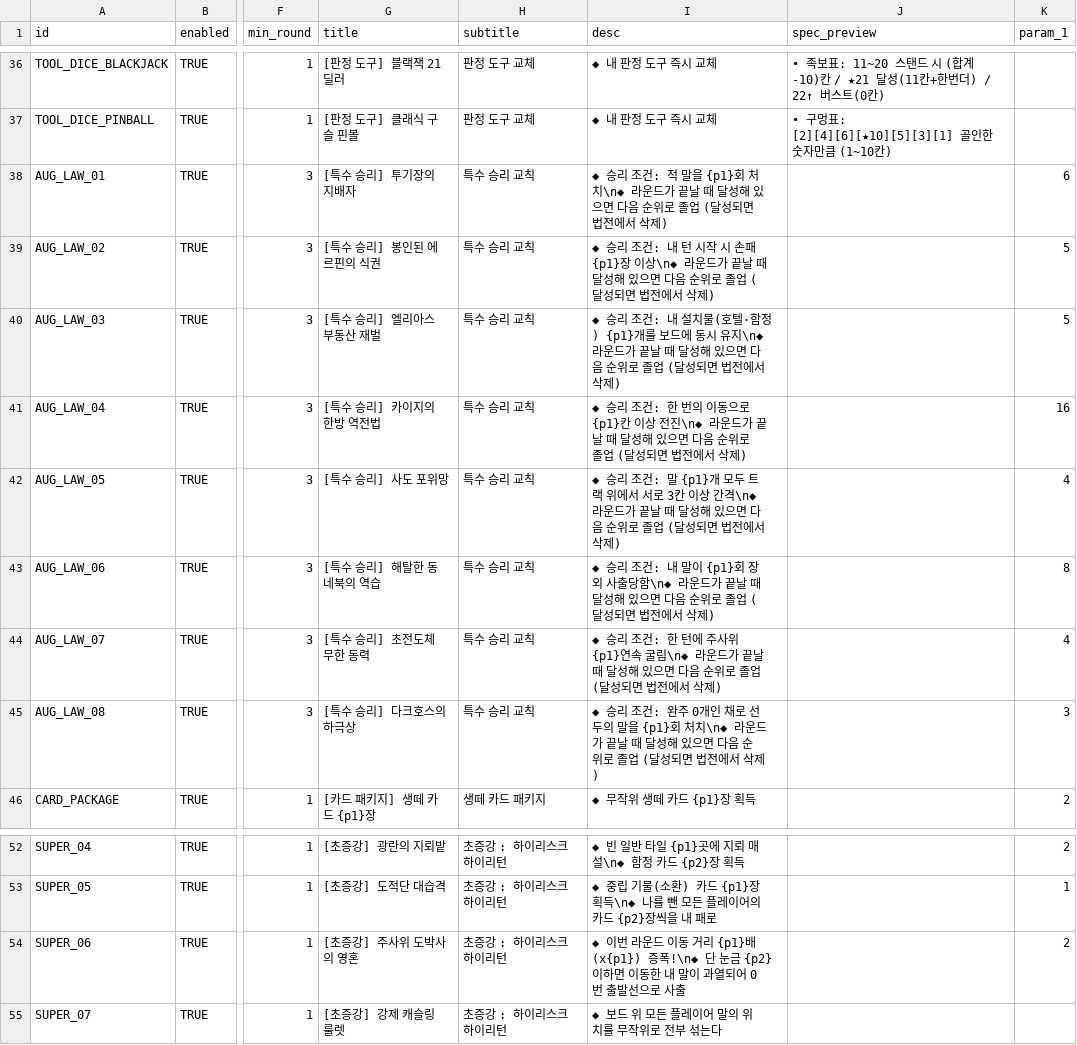
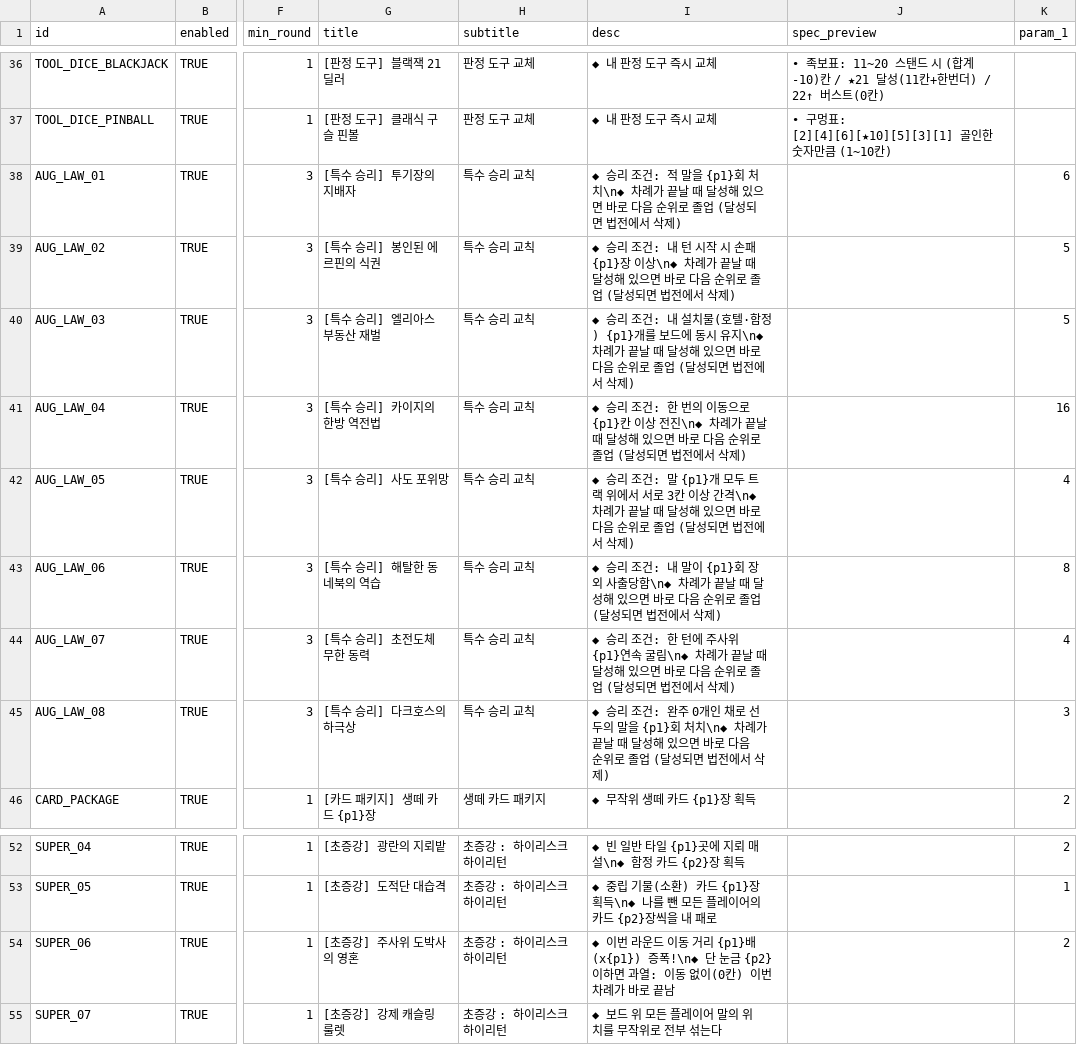
Before and after one commit to mayjohn66-cmd/TRG, a CSV file: content_trickcal/data/augments_table.csv, drawn as a sheet; only a part is shown, gaps mark what is left out; the diff names each change by its address in the sheet, - before the commit and + after, or states it on an @@ line.

```diff
--- a/content_trickcal/data/augments_table.csv
+++ b/content_trickcal/data/augments_table.csv
-I38 (desc): …처치\n◆ 라운드가 끝날 때 달성해 있으면 다음…
+I38 (desc): …처치\n◆ 차례가 끝날 때 달성해 있으면 바로 다음…
-I39 (desc): …이상\n◆ 라운드가 끝날 때 달성해 있으면 다음…
+I39 (desc): …이상\n◆ 차례가 끝날 때 달성해 있으면 바로 다음…
-I40 (desc): …유지\n◆ 라운드가 끝날 때 달성해 있으면 다음…
+I40 (desc): …유지\n◆ 차례가 끝날 때 달성해 있으면 바로 다음…
-I41 (desc): …전진\n◆ 라운드가 끝날 때 달성해 있으면 다음…
+I41 (desc): …전진\n◆ 차례가 끝날 때 달성해 있으면 바로 다음…
-I42 (desc): …간격\n◆ 라운드가 끝날 때 달성해 있으면 다음…
+I42 (desc): …간격\n◆ 차례가 끝날 때 달성해 있으면 바로 다음…
-I43 (desc): …출당함\n◆ 라운드가 끝날 때 달성해 있으면 다음…
+I43 (desc): …출당함\n◆ 차례가 끝날 때 달성해 있으면 바로 다음…
-I44 (desc): …굴림\n◆ 라운드가 끝날 때 달성해 있으면 다음…
+I44 (desc): …굴림\n◆ 차례가 끝날 때 달성해 있으면 바로 다음…
-I45 (desc): …처치\n◆ 라운드가 끝날 때 달성해 있으면 다음…
+I45 (desc): …처치\n◆ 차례가 끝날 때 달성해 있으면 바로 다음…
-I54 (desc): …이하면 이동한 내 말이 과열되어 0번 출발선으로 사출
+I54 (desc): …이하면 과열: 이동 없이(0칸) 이번 차례가 바로 끝남
```
Also changed, not shown: 17 other files.
